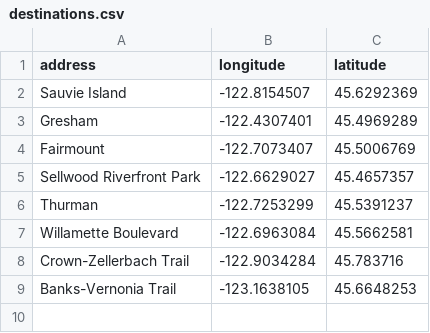
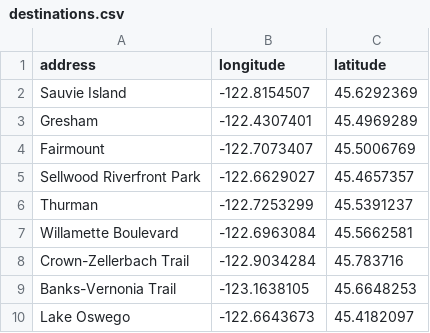
Before and after one commit to karldickman/rctc-distance-matrix, a CSV file: destinations.csv, drawn as a sheet; the diff names each change by its address in the sheet, - before the commit and + after, or states it on an @@ line.

Commit message:
Add Lake Oswego to definitions

```diff
--- a/destinations.csv
+++ b/destinations.csv
+row 10: Lake Oswego | -122.6643673 | 45.4182097
```
